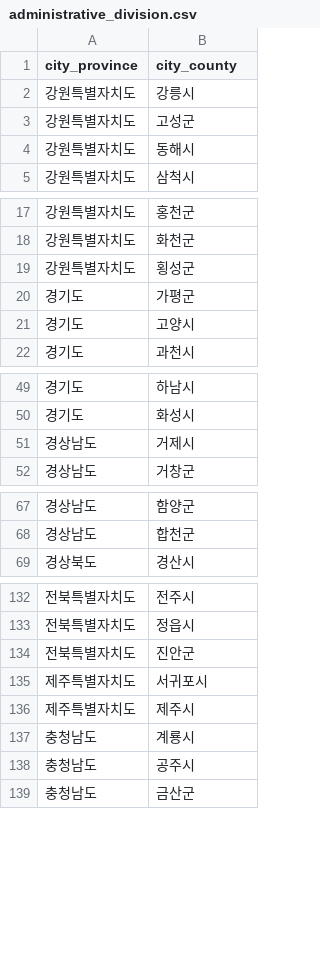
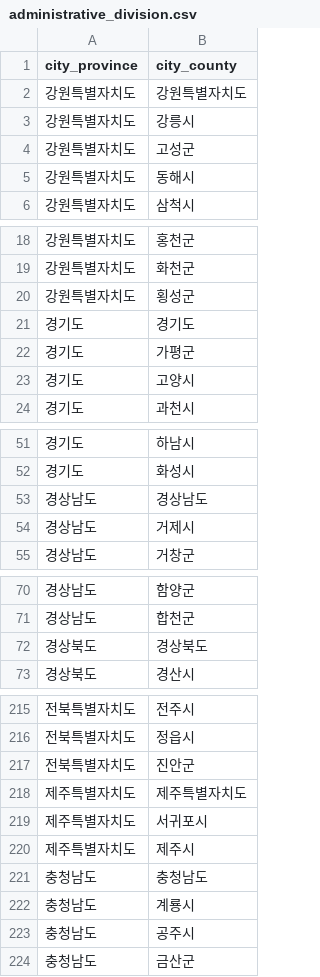
Before and after one commit to AIX-oneTeam/TravelPlaner, a CSV file: administrative_division.csv, drawn as a sheet; only a part is shown, gaps mark what is left out; the diff covers the shown part only.

```diff
--- a/administrative_division.csv
+++ b/administrative_division.csv
@@ -1,2 +1,3 @@
 city_province,city_county
+강원특별자치도,강원특별자치도
 강원특별자치도,강릉시
@@ -19,2 +20,3 @@ city_province,city_county
 강원특별자치도,횡성군
+경기도,경기도
 경기도,가평군
@@ -50,2 +52,3 @@ city_province,city_county
 경기도,화성시
+경상남도,경상남도
 경상남도,거제시
@@ -68,2 +71,3 @@ city_province,city_county
 경상남도,합천군
+경상북도,경상북도
 경상북도,경산시
@@ -134,4 +217,6 @@ city_province,city_county
 전북특별자치도,진안군
+제주특별자치도,제주특별자치도
 제주특별자치도,서귀포시
 제주특별자치도,제주시
+충청남도,충청남도
 충청남도,계룡시
```
Also changed, not shown: 80 added rows elsewhere in this file, 3 other files.
